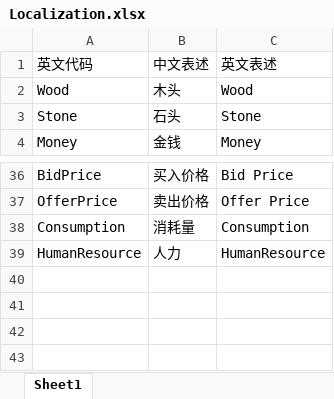
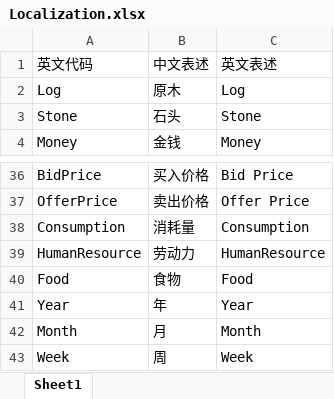
Before and after one commit to FMJ9922/BiShe, an Excel workbook: Assets/Resources/Data/RawData/Localization.xlsx, sheet Sheet1, drawn as a sheet; only a part is shown, gaps mark what is left out; values as stored, in another font and other column widths than the file's, no borders; removed rows and columns are numbered as before the commit, all else as after; the diff names each change by its address in the sheet, - before the commit and + after, or states it on an @@ line.

```diff
--- a/Assets/Resources/Data/RawData/Localization.xlsx (sheet Sheet1)
+++ b/Assets/Resources/Data/RawData/Localization.xlsx (sheet Sheet1)
-row 2: Wood | 木头 | Wood
+row 2: Log | 原木 | Log
-B39: 人力
+B39: 劳动力
+row 40: Food | 食物 | Food
+row 41: Year | 年 | Year
+row 42: Month | 月 | Month
+row 43: Week | 周 | Week
```
Also changed, not shown: Assets/Resources/Data/RawData/Buildings.xlsx, Assets/Resources/Data/RawData/Item.xlsx, 19 other files.
